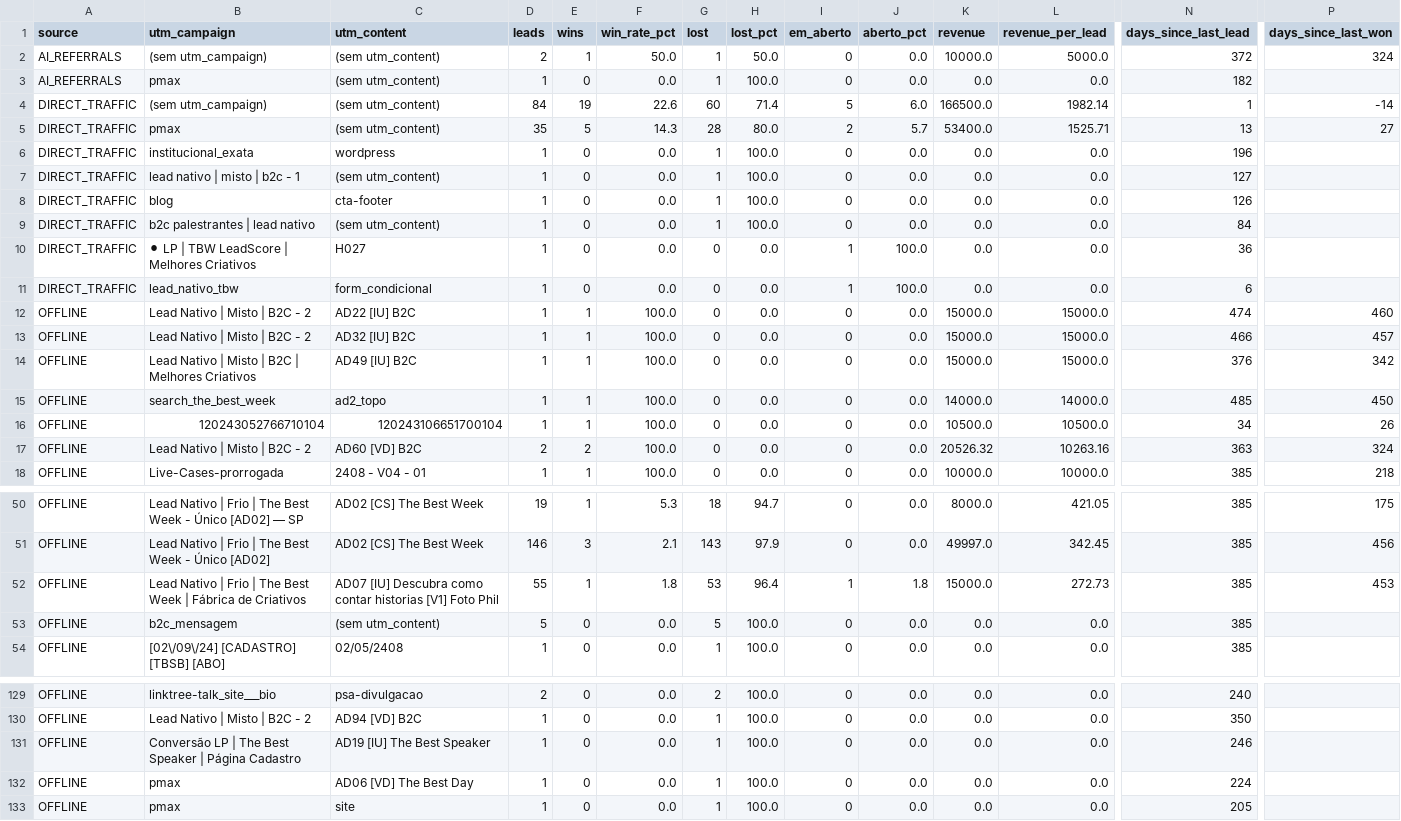
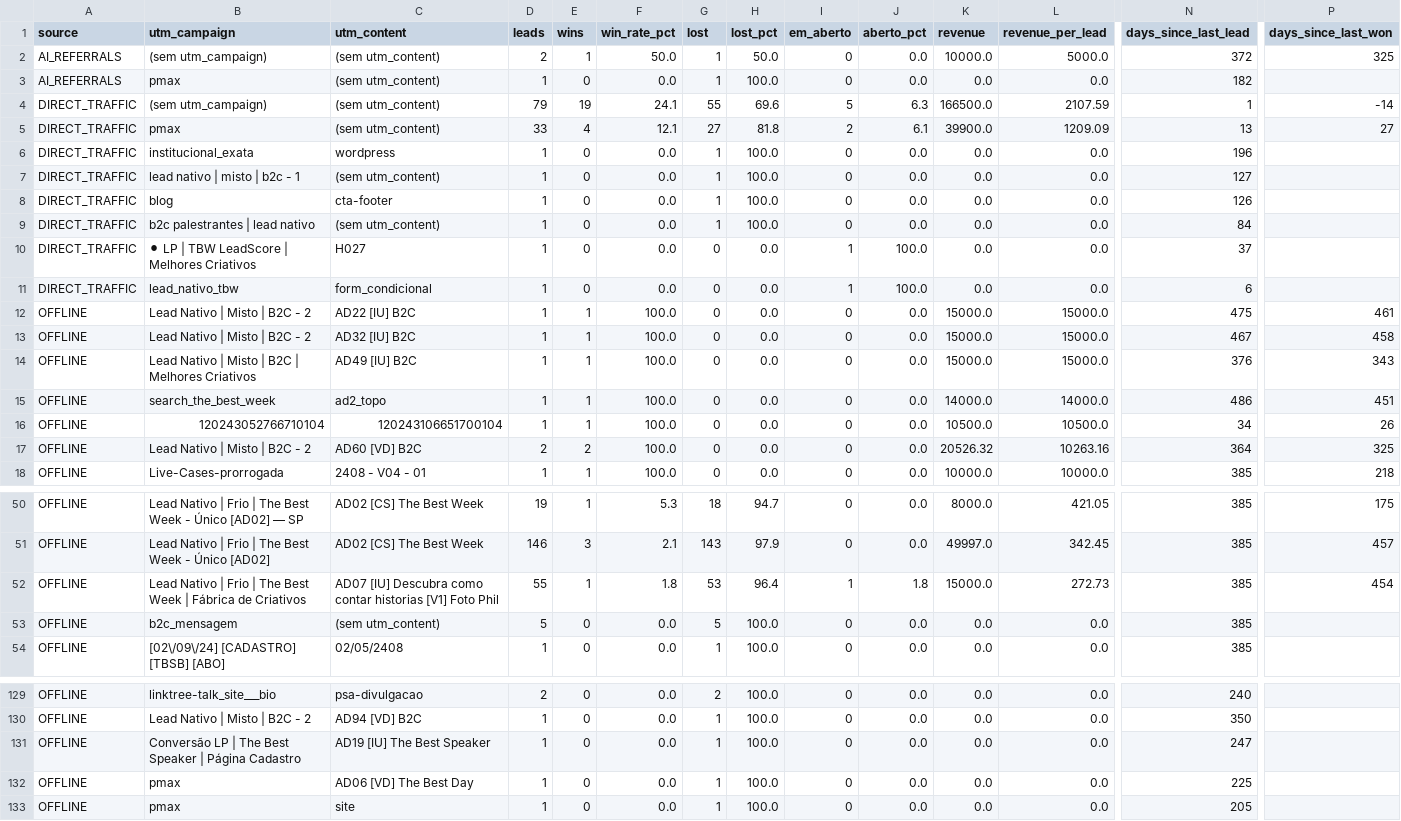
Before and after one commit to marciospagnolo-stack/ps4-dash-x7k9zq2, a CSV file: by_attribution_chain.csv, drawn as a sheet; only a part is shown, gaps mark what is left out; the diff covers the shown part only; the diff names each change by its address in the sheet, - before the commit and + after, or states it on an @@ line.

```diff
--- a/by_attribution_chain.csv
+++ b/by_attribution_chain.csv
-P2 (days_since_last_won): 324
+P2 (days_since_last_won): 325
-D4 (leads): 84
+D4 (leads): 79
-F4 (win_rate_pct): 22.6
+F4 (win_rate_pct): 24.1
-G4 (lost): 60
+G4 (lost): 55
-H4 (lost_pct): 71.4
+H4 (lost_pct): 69.6
-J4 (aberto_pct): 6.0
+J4 (aberto_pct): 6.3
-L4 (revenue_per_lead): 1982.14
+L4 (revenue_per_lead): 2107.59
-D5 (leads): 35
+D5 (leads): 33
-E5 (wins): 5
+E5 (wins): 4
-F5 (win_rate_pct): 14.3
+F5 (win_rate_pct): 12.1
-G5 (lost): 28
+G5 (lost): 27
-H5 (lost_pct): 80.0
+H5 (lost_pct): 81.8
-J5 (aberto_pct): 5.7
+J5 (aberto_pct): 6.1
-K5 (revenue): 53400.0
+K5 (revenue): 39900.0
-L5 (revenue_per_lead): 1525.71
+L5 (revenue_per_lead): 1209.09
-N10 (days_since_last_lead): 36
+N10 (days_since_last_lead): 37
-N12 (days_since_last_lead): 474
+N12 (days_since_last_lead): 475
-P12 (days_since_last_won): 460
+P12 (days_since_last_won): 461
-N13 (days_since_last_lead): 466
+N13 (days_since_last_lead): 467
-P13 (days_since_last_won): 457
+P13 (days_since_last_won): 458
-P14 (days_since_last_won): 342
+P14 (days_since_last_won): 343
-N15 (days_since_last_lead): 485
+N15 (days_since_last_lead): 486
-P15 (days_since_last_won): 450
+P15 (days_since_last_won): 451
-N17 (days_since_last_lead): 363
+N17 (days_since_last_lead): 364
-P17 (days_since_last_won): 324
+P17 (days_since_last_won): 325
-P51 (days_since_last_won): 456
+P51 (days_since_last_won): 457
-P52 (days_since_last_won): 453
+P52 (days_since_last_won): 454
-N131 (days_since_last_lead): 246
+N131 (days_since_last_lead): 247
-N132 (days_since_last_lead): 224
+N132 (days_since_last_lead): 225
```
Also changed, not shown: 1 removed row and 114 edited cells elsewhere in this file, 2 other files.
